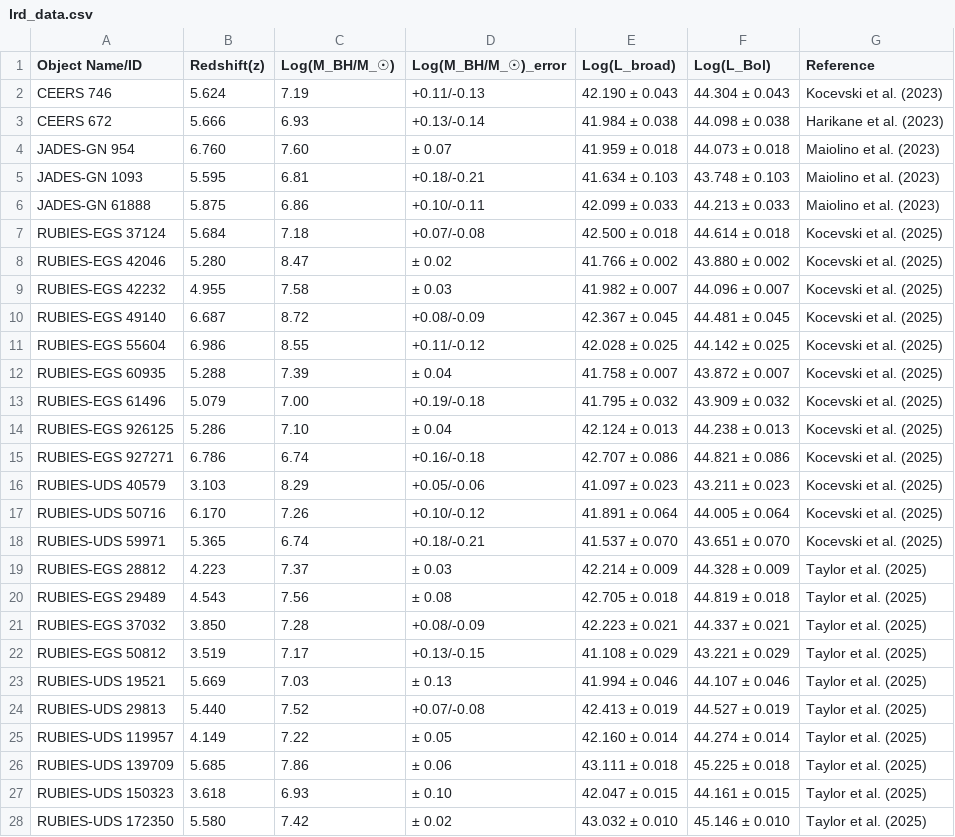
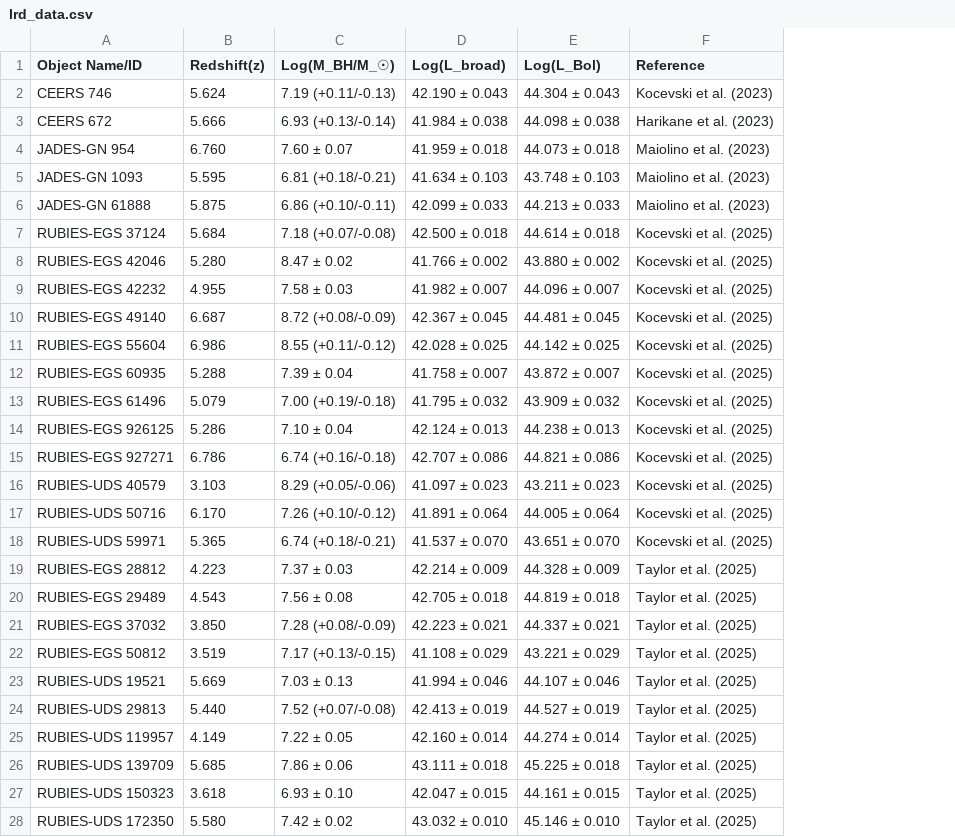
Before and after one commit to atauhd-ops/LRDs_list.csv, a CSV file: lrd_data.csv, drawn as a sheet; only a part is shown; the diff covers the shown part only; the diff names each change by its address in the sheet, - before the commit and + after, or states it on an @@ line.

Commit message:
Update lrd_data.csv

```diff
--- a/lrd_data.csv
+++ b/lrd_data.csv
-column D (Log(M_BH/M_☉)_error), rows 2-28: +0.11/-0.13 | +0.13/-0.14 | ± 0.07 | +0.18/-0.21 | +0.10/-0.11 | +0.07/-0.08 | ± 0.02 | ± 0.03 | +0.08/-0.09 | +0.11/-0.12 | ± 0.04 | +0.19/-0.18 | ± 0.04 | +0.16/-0.18 | +0.05/-0.06 | +0.10/-0.12 | +0.18/-0.21 | ± 0.03 | ± 0.08 | +0.08/-0.09 | +0.13/-0.15 | ± 0.13 | +0.07/-0.08 | ± 0.05 | ± 0.06 | ± 0.10 | ± 0.02
-C2 (Log(M_BH/M_☉)): 7.19
+C2 (Log(M_BH/M_☉)): 7.19 (+0.11/-0.13)
-C3 (Log(M_BH/M_☉)): 6.93
+C3 (Log(M_BH/M_☉)): 6.93 (+0.13/-0.14)
-C4 (Log(M_BH/M_☉)): 7.60
+C4 (Log(M_BH/M_☉)): 7.60 ± 0.07
-C5 (Log(M_BH/M_☉)): 6.81
+C5 (Log(M_BH/M_☉)): 6.81 (+0.18/-0.21)
-C6 (Log(M_BH/M_☉)): 6.86
+C6 (Log(M_BH/M_☉)): 6.86 (+0.10/-0.11)
-C7 (Log(M_BH/M_☉)): 7.18
+C7 (Log(M_BH/M_☉)): 7.18 (+0.07/-0.08)
-C8 (Log(M_BH/M_☉)): 8.47
+C8 (Log(M_BH/M_☉)): 8.47 ± 0.02
-C9 (Log(M_BH/M_☉)): 7.58
+C9 (Log(M_BH/M_☉)): 7.58 ± 0.03
-C10 (Log(M_BH/M_☉)): 8.72
+C10 (Log(M_BH/M_☉)): 8.72 (+0.08/-0.09)
-C11 (Log(M_BH/M_☉)): 8.55
+C11 (Log(M_BH/M_☉)): 8.55 (+0.11/-0.12)
-C12 (Log(M_BH/M_☉)): 7.39
+C12 (Log(M_BH/M_☉)): 7.39 ± 0.04
-C13 (Log(M_BH/M_☉)): 7.00
+C13 (Log(M_BH/M_☉)): 7.00 (+0.19/-0.18)
-C14 (Log(M_BH/M_☉)): 7.10
+C14 (Log(M_BH/M_☉)): 7.10 ± 0.04
-C15 (Log(M_BH/M_☉)): 6.74
+C15 (Log(M_BH/M_☉)): 6.74 (+0.16/-0.18)
-C16 (Log(M_BH/M_☉)): 8.29
+C16 (Log(M_BH/M_☉)): 8.29 (+0.05/-0.06)
-C17 (Log(M_BH/M_☉)): 7.26
+C17 (Log(M_BH/M_☉)): 7.26 (+0.10/-0.12)
-C18 (Log(M_BH/M_☉)): 6.74
+C18 (Log(M_BH/M_☉)): 6.74 (+0.18/-0.21)
-C19 (Log(M_BH/M_☉)): 7.37
+C19 (Log(M_BH/M_☉)): 7.37 ± 0.03
-C20 (Log(M_BH/M_☉)): 7.56
+C20 (Log(M_BH/M_☉)): 7.56 ± 0.08
-C21 (Log(M_BH/M_☉)): 7.28
+C21 (Log(M_BH/M_☉)): 7.28 (+0.08/-0.09)
-C22 (Log(M_BH/M_☉)): 7.17
+C22 (Log(M_BH/M_☉)): 7.17 (+0.13/-0.15)
-C23 (Log(M_BH/M_☉)): 7.03
+C23 (Log(M_BH/M_☉)): 7.03 ± 0.13
-C24 (Log(M_BH/M_☉)): 7.52
+C24 (Log(M_BH/M_☉)): 7.52 (+0.07/-0.08)
-C25 (Log(M_BH/M_☉)): 7.22
+C25 (Log(M_BH/M_☉)): 7.22 ± 0.05
-C26 (Log(M_BH/M_☉)): 7.86
+C26 (Log(M_BH/M_☉)): 7.86 ± 0.06
-C27 (Log(M_BH/M_☉)): 6.93
+C27 (Log(M_BH/M_☉)): 6.93 ± 0.10
-C28 (Log(M_BH/M_☉)): 7.42
+C28 (Log(M_BH/M_☉)): 7.42 ± 0.02
```
Also changed, not shown: 30 edited cells elsewhere in this file.
